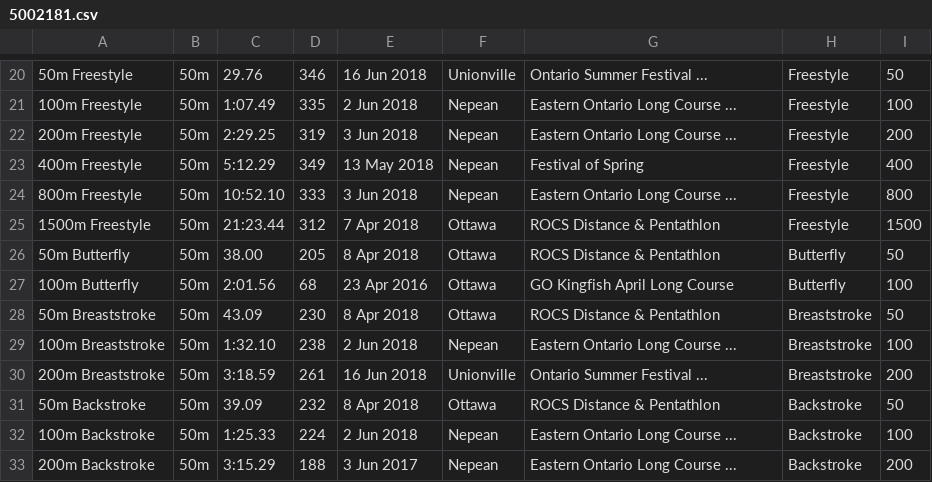
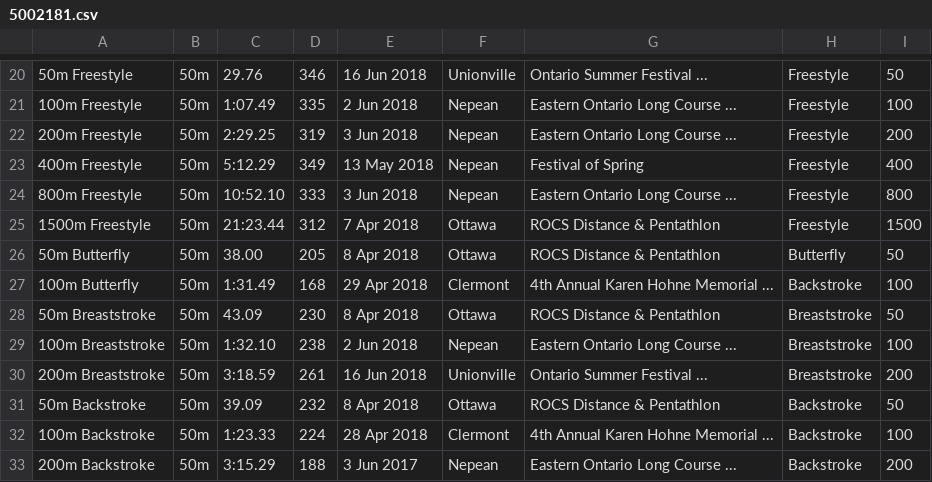
Before and after one commit to Subject2Risk/swim-report, a CSV file: swim-data/5002181.csv, drawn as a sheet; only a part is shown, gaps mark what is left out.

Commit message:
Updated Olivier's times from Karen Hohne (cherry pick this).

```diff
--- a/swim-data/5002181.csv
+++ b/swim-data/5002181.csv
@@ -26,3 +26,3 @@
 50m Butterfly,50m,38.00,205,8 Apr 2018,Ottawa,ROCS Distance & Pentathlon,Butterfly,50
-100m Butterfly,50m,2:01.56,68,23 Apr 2016,Ottawa,GO Kingfish April Long Course,Butterfly,100
+100m Butterfly,50m,1:31.49,168,29 Apr 2018,Clermont,4th Annual Karen Hohne Memorial ...,Backstroke,100
 50m Breaststroke,50m,43.09,230,8 Apr 2018,Ottawa,ROCS Distance & Pentathlon,Breaststroke,50
@@ -31,3 +31,3 @@
 50m Backstroke,50m,39.09,232,8 Apr 2018,Ottawa,ROCS Distance & Pentathlon,Backstroke,50
-100m Backstroke,50m,1:25.33,224,2 Jun 2018,Nepean,Eastern Ontario Long Course ...,Backstroke,100
+100m Backstroke,50m,1:23.33,224,28 Apr 2018,Clermont,4th Annual Karen Hohne Memorial ...,Backstroke,100
 200m Backstroke,50m,3:15.29,188,3 Jun 2017,Nepean,Eastern Ontario Long Course ...,Backstroke,200
```
